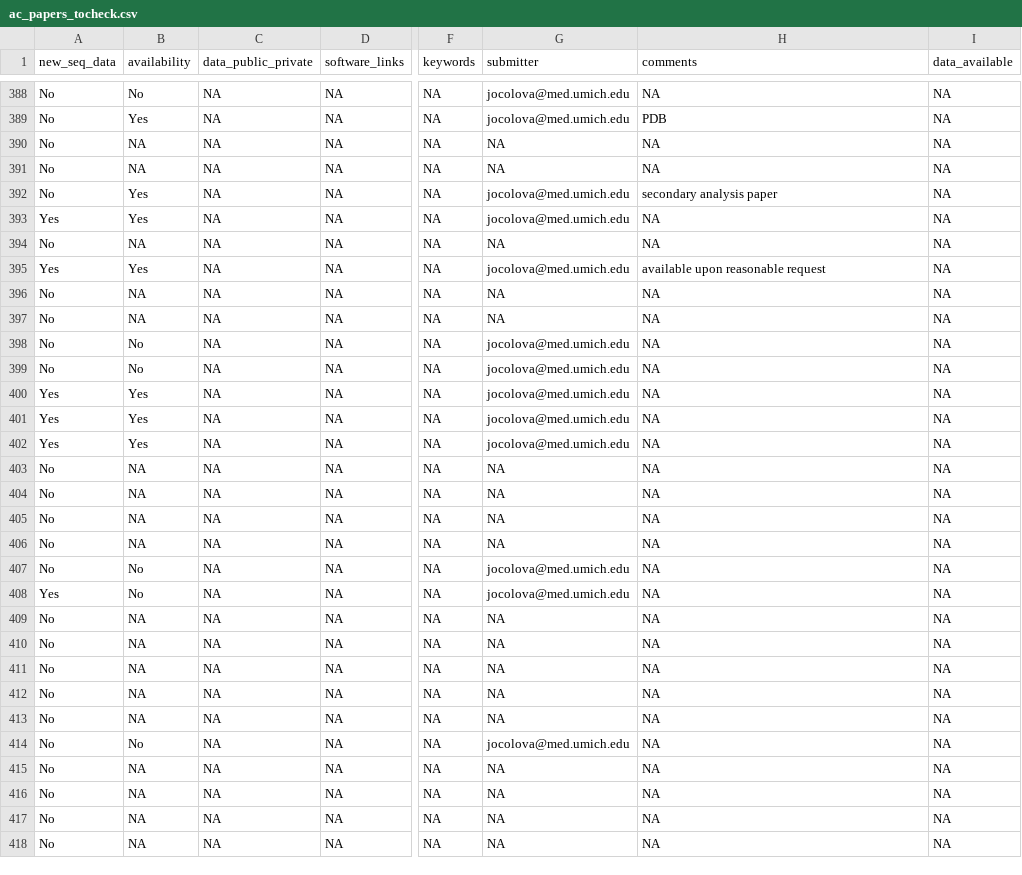
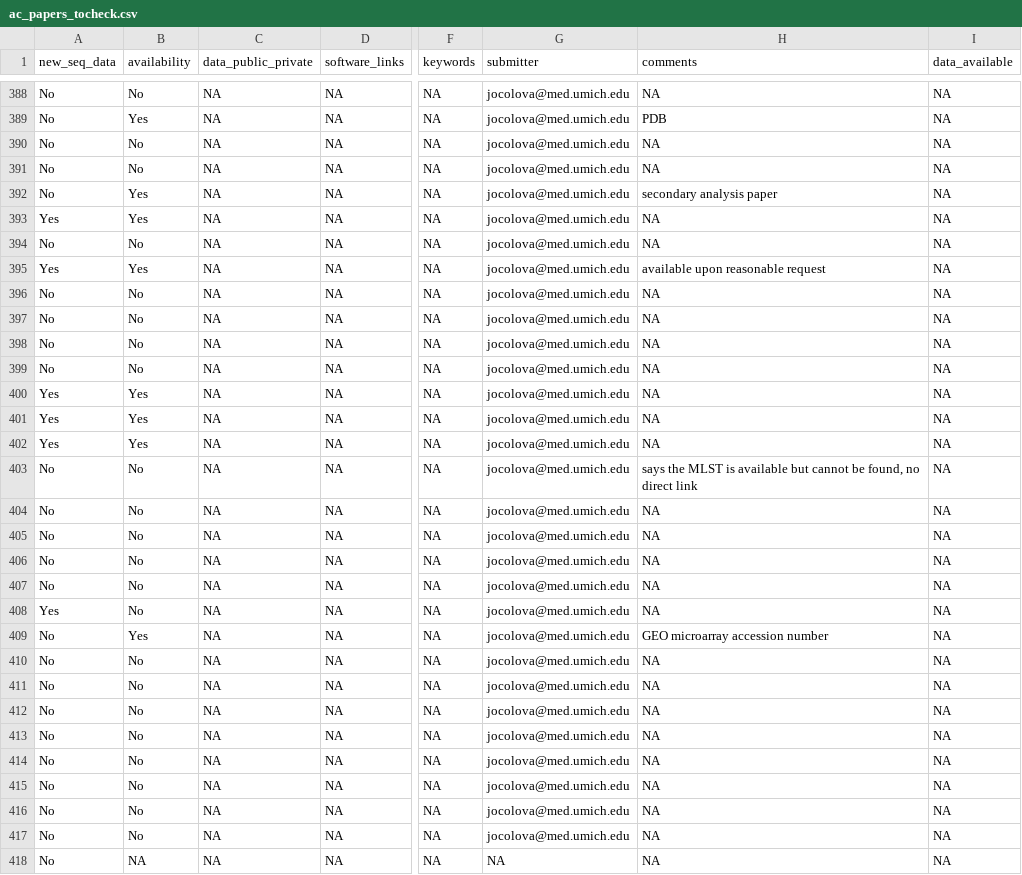
Before and after one commit to SchlossLab/Colovas_Data_Accessibility, a CSV file: ac_papers_tocheck.csv, drawn as a sheet; only a part is shown, gaps mark what is left out; the diff covers the shown part only; the diff names each change by its address in the sheet, - before the commit and + after, or states it on an @@ line.

Commit message:
Update ac_papers_tocheck.csv

```diff
--- a/ac_papers_tocheck.csv
+++ b/ac_papers_tocheck.csv
-B390:B391 (availability): NA
+B390:B391 (availability): No
-G390:G391 (submitter): NA
+G390:G391 (submitter): jocolova@med.umich.edu
-B394 (availability): NA
+B394 (availability): No
-G394 (submitter): NA
+G394 (submitter): jocolova@med.umich.edu
-B396:B397 (availability): NA
+B396:B397 (availability): No
-G396:G397 (submitter): NA
+G396:G397 (submitter): jocolova@med.umich.edu
-B403:B406 (availability): NA
+B403:B406 (availability): No
-G403:G406 (submitter): NA
+G403:G406 (submitter): jocolova@med.umich.edu
-H403 (comments): NA
+H403 (comments): says the MLST is available but cannot be found, no direct link
-B409 (availability): NA
+B409 (availability): Yes
-G409:G413 (submitter): NA
+G409:G413 (submitter): jocolova@med.umich.edu
-H409 (comments): NA
+H409 (comments): GEO microarray accession number
-B410:B413 (availability): NA
+B410:B413 (availability): No
-B415:B417 (availability): NA
+B415:B417 (availability): No
-G415:G417 (submitter): NA
+G415:G417 (submitter): jocolova@med.umich.edu
```
Also changed, not shown: 11 edited cells elsewhere in this file.
